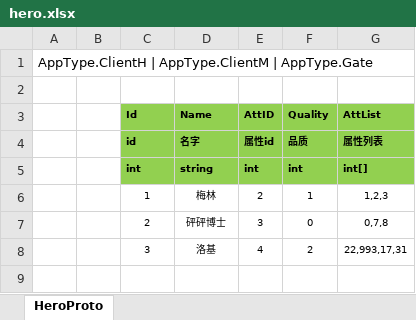
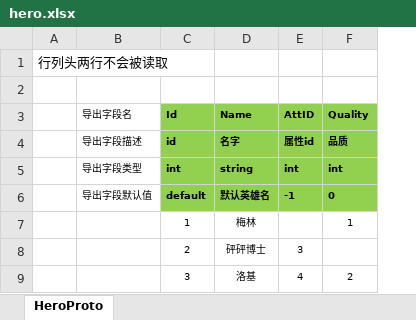
Before and after one commit to east-eden/server, an Excel workbook: config/excel/hero.xlsx, sheet HeroProto, drawn as a sheet; values as stored, in another font and other column widths than the file's, no borders; removed rows and columns are numbered as before the commit, all else as after; the diff names each change by its address in the sheet, - before the commit and + after, or states it on an @@ line.

Commit message:
excel parser bug fix

```diff
--- a/config/excel/hero.xlsx (sheet HeroProto)
+++ b/config/excel/hero.xlsx (sheet HeroProto)
-column A, row 1: AppType.ClientH | AppType.ClientM | AppType.Gate
-column B, empty
+column A, row 1: 行列头两行不会被读取
+column B (导出字段名), rows 4-5: 导出字段描述 | 导出字段类型
-column G (AttList), rows 4-8: 属性列表 | int[] | 1,2,3 | 0,7,8 | 22,993,17,31
+row 6:  | 导出字段默认值 | default | 默认英雄名 | -1 | 0
-E7 (AttID): 2
+E7 (AttID): (empty)
-F8 (Quality): 0
+F8 (Quality): (empty)
```
Also changed, not shown: 26 other files.
